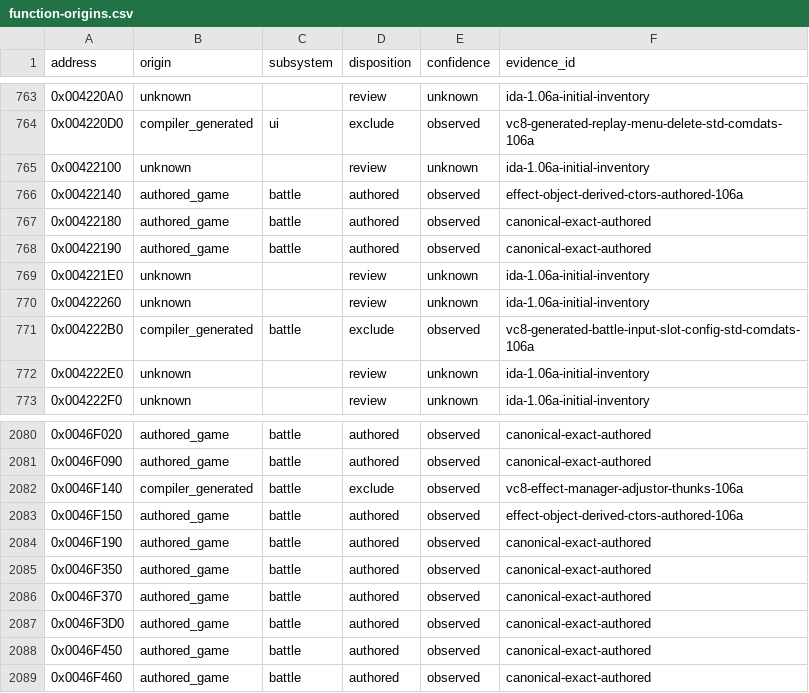
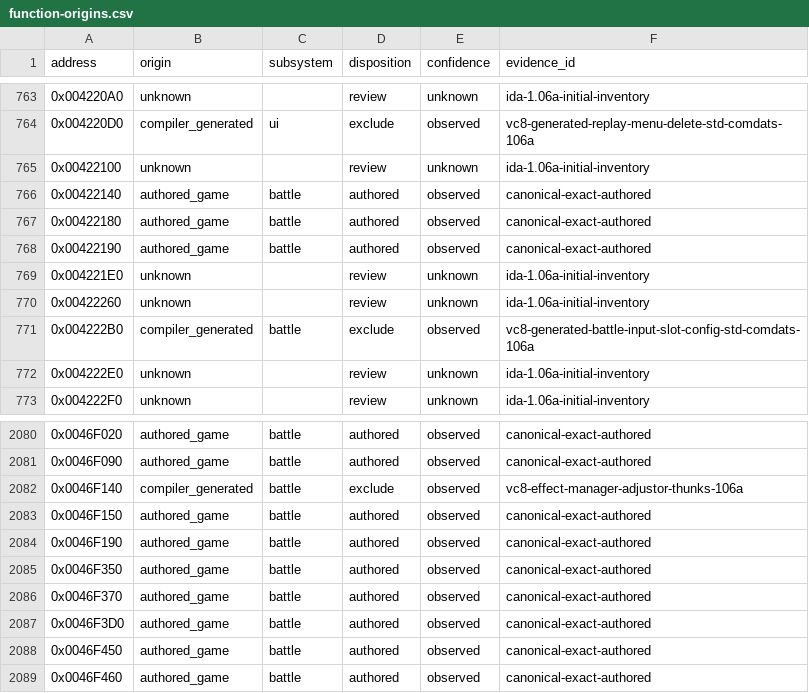
Before and after one commit to N0zoM1z0/th105, a CSV file: config/function-origins.csv, drawn as a sheet; only a part is shown, gaps mark what is left out.

```diff
--- a/config/function-origins.csv
+++ b/config/function-origins.csv
@@ -765,3 +765,3 @@ address,origin,subsystem,disposition,confidence,evidence_id
 0x00422100,unknown,,review,unknown,ida-1.06a-initial-inventory
-0x00422140,authored_game,battle,authored,observed,effect-object-derived-ctors-authored-106a
+0x00422140,authored_game,battle,authored,observed,canonical-exact-authored
 0x00422180,authored_game,battle,authored,observed,canonical-exact-authored
@@ -2082,3 +2082,3 @@ address,origin,subsystem,disposition,confidence,evidence_id
 0x0046F140,compiler_generated,battle,exclude,observed,vc8-effect-manager-adjustor-thunks-106a
-0x0046F150,authored_game,battle,authored,observed,effect-object-derived-ctors-authored-106a
+0x0046F150,authored_game,battle,authored,observed,canonical-exact-authored
 0x0046F190,authored_game,battle,authored,observed,canonical-exact-authored
```
Also changed, not shown: config/matches.csv, 9 other files.
